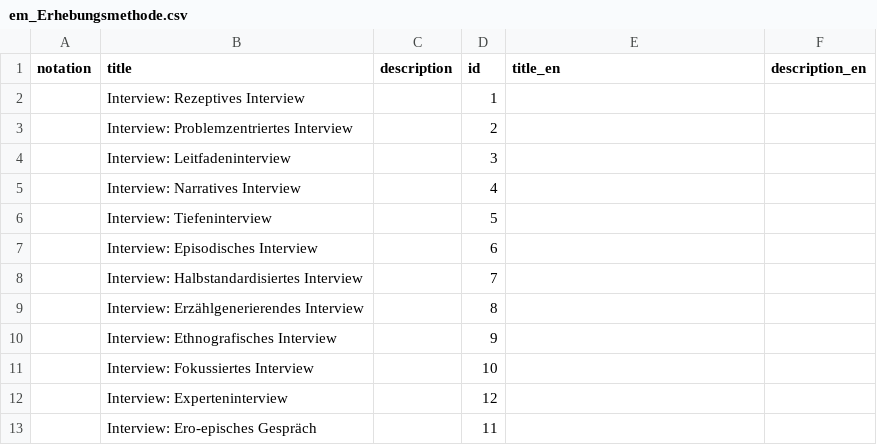
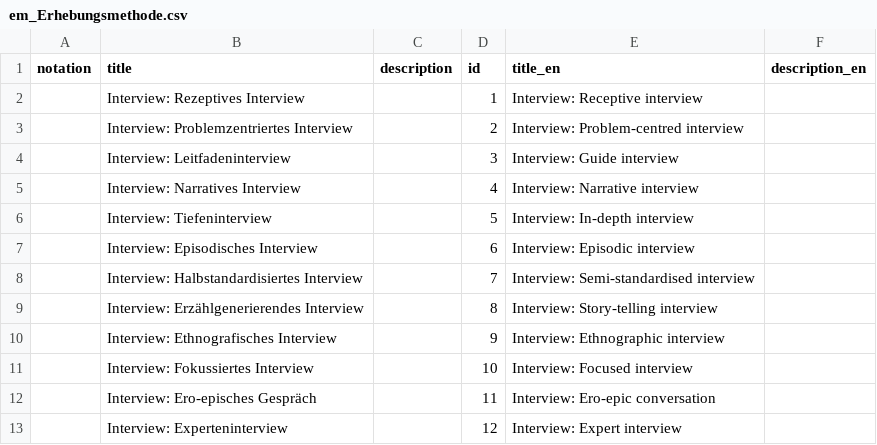
Before and after one commit to iqb-vocabs/v85, a CSV file: csv/em_Erhebungsmethode.csv, drawn as a sheet.

Commit message:
Add description

```diff
--- a/csv/em_Erhebungsmethode.csv
+++ b/csv/em_Erhebungsmethode.csv
@@ -1,13 +1,13 @@
 notation,title,description,id,title_en,description_en
-,Interview: Rezeptives Interview,,1,,
-,Interview: Problemzentriertes Interview,,2,,
-,Interview: Leitfadeninterview,,3,,
-,Interview: Narratives Interview,,4,,
-,Interview: Tiefeninterview,,5,,
-,Interview: Episodisches Interview,,6,,
-,Interview: Halbstandardisiertes Interview,,7,,
-,Interview: Erzählgenerierendes Interview,,8,,
-,Interview: Ethnografisches Interview,,9,,
-,Interview: Fokussiertes Interview,,10,,
-,Interview: Experteninterview,,12,,
-,Interview: Ero-episches Gespräch,,11,,
+,Interview: Rezeptives Interview,,1,Interview: Receptive interview,
+,Interview: Problemzentriertes Interview,,2,Interview: Problem-centred interview,
+,Interview: Leitfadeninterview,,3,Interview: Guide interview,
+,Interview: Narratives Interview,,4,Interview: Narrative interview,
+,Interview: Tiefeninterview,,5,Interview: In-depth interview,
+,Interview: Episodisches Interview,,6,Interview: Episodic interview,
+,Interview: Halbstandardisiertes Interview,,7,Interview: Semi-standardised interview,
+,Interview: Erzählgenerierendes Interview,,8,Interview: Story-telling interview,
+,Interview: Ethnografisches Interview,,9,Interview: Ethnographic interview,
+,Interview: Fokussiertes Interview,,10,Interview: Focused interview,
+,Interview: Ero-episches Gespräch,,11,Interview: Ero-epic conversation,
+,Interview: Experteninterview,,12,Interview: Expert interview,
```
Also changed, not shown: csv/av_Auswahlverfahren.csv, csv/dt_Datentyp.csv, 21 other files.
